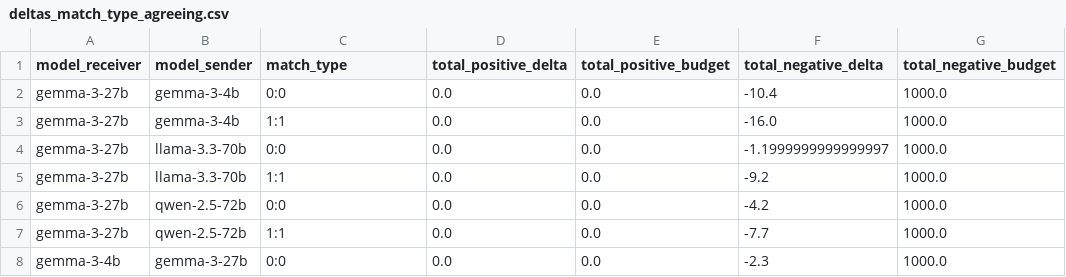
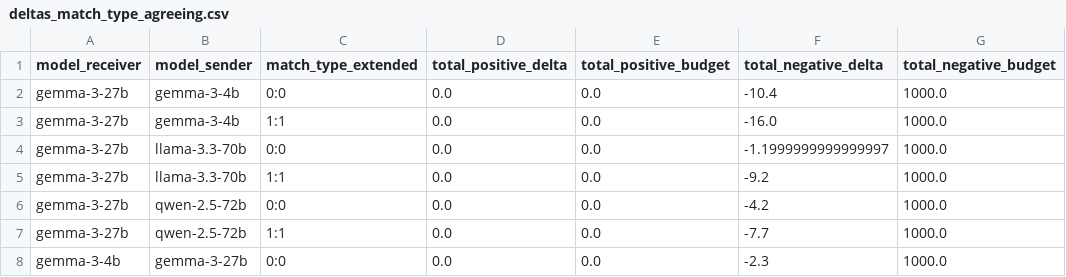
Before and after one commit to fridanl/thesis-mas, a CSV file: evaluation/commonsense/deltas_match_type_agreeing.csv, drawn as a sheet; only a part is shown; the diff names each change by its address in the sheet, - before the commit and + after, or states it on an @@ line.

```diff
--- a/evaluation/commonsense/deltas_match_type_agreeing.csv
+++ b/evaluation/commonsense/deltas_match_type_agreeing.csv
-C1: match_type
+C1: match_type_extended
```
Also changed, not shown: evaluation/commonsense/deltas_match_type_disagreeing.csv, evaluation/sarcasm/deltas_match_type_agreeing.csv, 5 other files.
